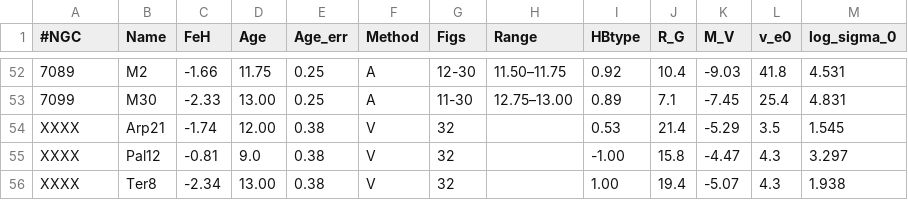
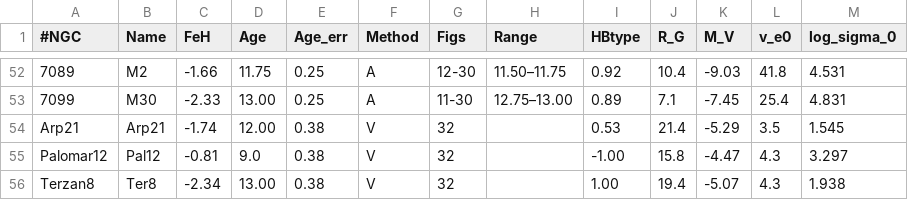
Before and after one commit to Bdaboss333/PHYS3116_The_FNs, a CSV file: vandenBerg_table2.csv, drawn as a sheet; only a part is shown, gaps mark what is left out.

Commit message:
changed names in vandenberg

```diff
--- a/vandenBerg_table2.csv
+++ b/vandenBerg_table2.csv
@@ -53,4 +53,4 @@
 7099,M30,-2.33,13.00,0.25,A,11-30,12.75–13.00,0.89,7.1,-7.45,25.4,4.831
-XXXX,Arp21,-1.74,12.00,0.38,V,32,,0.53,21.4,-5.29,3.5,1.545
-XXXX,Pal12,-0.81,9.0,0.38,V,32,,-1.00,15.8,-4.47,4.3,3.297
-XXXX,Ter8,-2.34,13.00,0.38,V,32,,1.00,19.4,-5.07,4.3,1.938
+Arp21,Arp21,-1.74,12.00,0.38,V,32,,0.53,21.4,-5.29,3.5,1.545
+Palomar12,Pal12,-0.81,9.0,0.38,V,32,,-1.00,15.8,-4.47,4.3,3.297
+Terzan8,Ter8,-2.34,13.00,0.38,V,32,,1.00,19.4,-5.07,4.3,1.938
```
